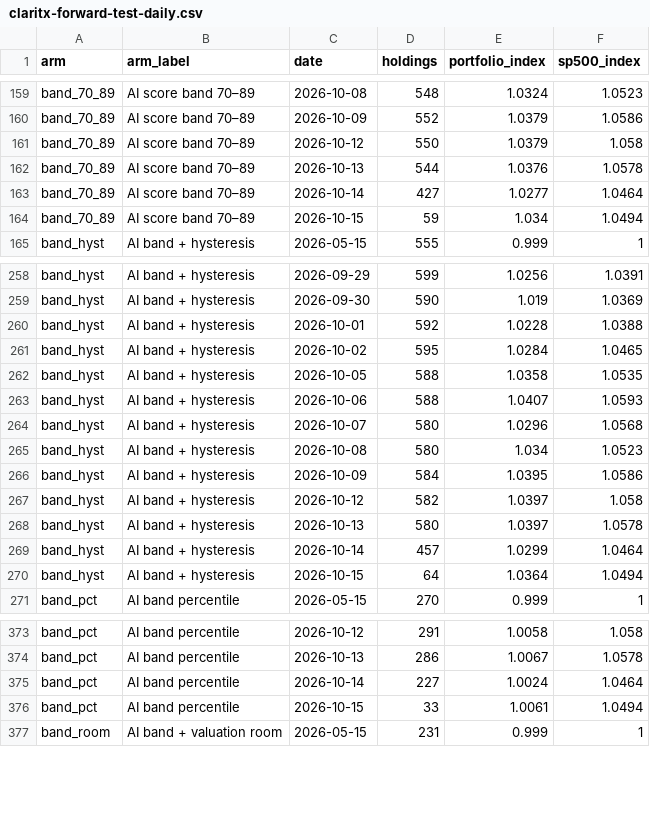
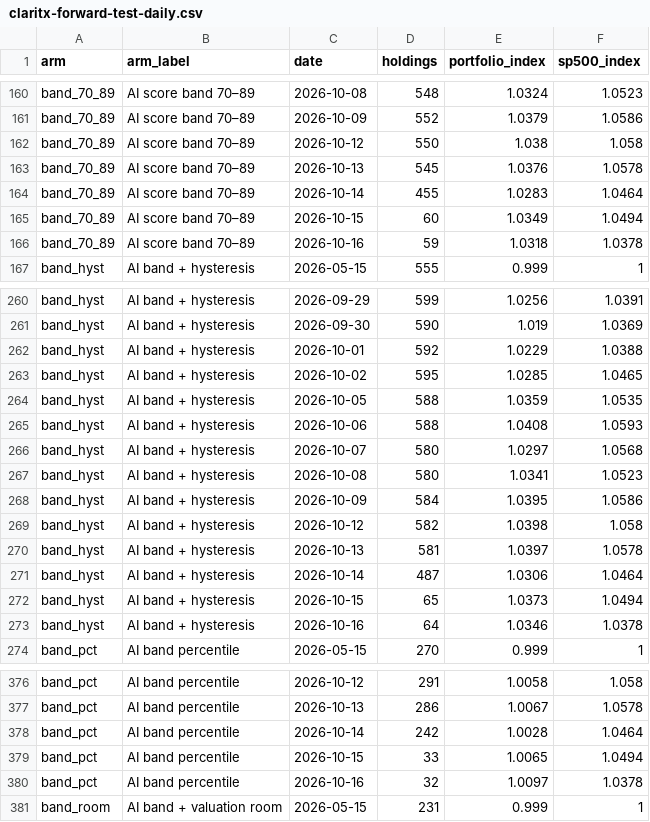
Before and after one commit to Orcules/claritx-forward-test, a CSV file: data/claritx-forward-test-daily.csv, drawn as a sheet; only a part is shown, gaps mark what is left out; the diff covers the shown part only.

```diff
--- a/data/claritx-forward-test-daily.csv
+++ b/data/claritx-forward-test-daily.csv
@@ -160,6 +161,7 @@ band_70_89,AI score band 70–89,2026-10-08,548,1.0324,1.0523
 band_70_89,AI score band 70–89,2026-10-09,552,1.0379,1.0586
-band_70_89,AI score band 70–89,2026-10-12,550,1.0379,1.058
-band_70_89,AI score band 70–89,2026-10-13,544,1.0376,1.0578
-band_70_89,AI score band 70–89,2026-10-14,427,1.0277,1.0464
-band_70_89,AI score band 70–89,2026-10-15,59,1.034,1.0494
+band_70_89,AI score band 70–89,2026-10-12,550,1.038,1.058
+band_70_89,AI score band 70–89,2026-10-13,545,1.0376,1.0578
+band_70_89,AI score band 70–89,2026-10-14,455,1.0283,1.0464
+band_70_89,AI score band 70–89,2026-10-15,60,1.0349,1.0494
+band_70_89,AI score band 70–89,2026-10-16,59,1.0318,1.0378
 band_hyst,AI band + hysteresis,2026-05-15,555,0.999,1
@@ -259,13 +261,14 @@ band_hyst,AI band + hysteresis,2026-09-29,599,1.0256,1.0391
 band_hyst,AI band + hysteresis,2026-09-30,590,1.019,1.0369
-band_hyst,AI band + hysteresis,2026-10-01,592,1.0228,1.0388
-band_hyst,AI band + hysteresis,2026-10-02,595,1.0284,1.0465
-band_hyst,AI band + hysteresis,2026-10-05,588,1.0358,1.0535
-band_hyst,AI band + hysteresis,2026-10-06,588,1.0407,1.0593
-band_hyst,AI band + hysteresis,2026-10-07,580,1.0296,1.0568
-band_hyst,AI band + hysteresis,2026-10-08,580,1.034,1.0523
+band_hyst,AI band + hysteresis,2026-10-01,592,1.0229,1.0388
+band_hyst,AI band + hysteresis,2026-10-02,595,1.0285,1.0465
+band_hyst,AI band + hysteresis,2026-10-05,588,1.0359,1.0535
+band_hyst,AI band + hysteresis,2026-10-06,588,1.0408,1.0593
+band_hyst,AI band + hysteresis,2026-10-07,580,1.0297,1.0568
+band_hyst,AI band + hysteresis,2026-10-08,580,1.0341,1.0523
 band_hyst,AI band + hysteresis,2026-10-09,584,1.0395,1.0586
-band_hyst,AI band + hysteresis,2026-10-12,582,1.0397,1.058
-band_hyst,AI band + hysteresis,2026-10-13,580,1.0397,1.0578
-band_hyst,AI band + hysteresis,2026-10-14,457,1.0299,1.0464
-band_hyst,AI band + hysteresis,2026-10-15,64,1.0364,1.0494
+band_hyst,AI band + hysteresis,2026-10-12,582,1.0398,1.058
+band_hyst,AI band + hysteresis,2026-10-13,581,1.0397,1.0578
+band_hyst,AI band + hysteresis,2026-10-14,487,1.0306,1.0464
+band_hyst,AI band + hysteresis,2026-10-15,65,1.0373,1.0494
+band_hyst,AI band + hysteresis,2026-10-16,64,1.0346,1.0378
 band_pct,AI band percentile,2026-05-15,270,0.999,1
@@ -374,4 +377,5 @@ band_pct,AI band percentile,2026-10-12,291,1.0058,1.058
 band_pct,AI band percentile,2026-10-13,286,1.0067,1.0578
-band_pct,AI band percentile,2026-10-14,227,1.0024,1.0464
-band_pct,AI band percentile,2026-10-15,33,1.0061,1.0494
+band_pct,AI band percentile,2026-10-14,242,1.0028,1.0464
+band_pct,AI band percentile,2026-10-15,33,1.0065,1.0494
+band_pct,AI band percentile,2026-10-16,32,1.0097,1.0378
 band_room,AI band + valuation room,2026-05-15,231,0.999,1
```
Also changed, not shown: 13 added rows and 11 edited cells elsewhere in this file, data/claritx-cohort-history.csv, data/claritx-forward-test-arms.csv, 2 other files.
